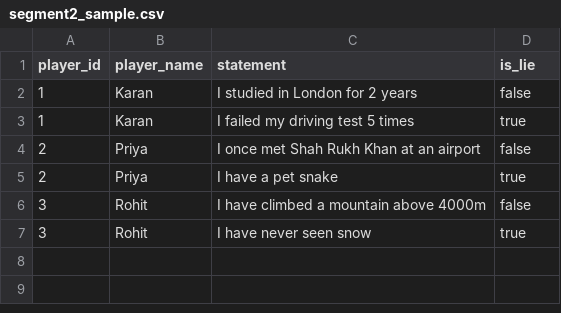
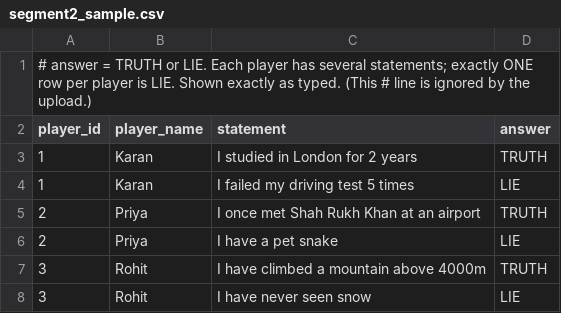
Before and after one commit to PlayPauseStudio/Lie-Hard-live, a CSV file: web/public/segment2_sample.csv, drawn as a sheet.

Commit message:
CSV: rename is_lie -> answer (TRUTH/LIE, shown as-typed); robust trim/case; '#' instruction line; update samples
Legacy is_lie=TRUE/FALSE still accepted as a fallback.

```diff
--- a/web/public/segment2_sample.csv
+++ b/web/public/segment2_sample.csv
@@ -1,7 +1,8 @@
-player_id,player_name,statement,is_lie
-1,Karan,I studied in London for 2 years,false
-1,Karan,I failed my driving test 5 times,true
-2,Priya,I once met Shah Rukh Khan at an airport,false
-2,Priya,I have a pet snake,true
-3,Rohit,I have climbed a mountain above 4000m,false
-3,Rohit,I have never seen snow,true
+# answer = TRUTH or LIE. Each player has several statements; exactly ONE row per player is LIE. Shown exactly as typed. (This # line is ignored by the upload.)
+player_id,player_name,statement,answer
+1,Karan,I studied in London for 2 years,TRUTH
+1,Karan,I failed my driving test 5 times,LIE
+2,Priya,I once met Shah Rukh Khan at an airport,TRUTH
+2,Priya,I have a pet snake,LIE
+3,Rohit,I have climbed a mountain above 4000m,TRUTH
+3,Rohit,I have never seen snow,LIE
```
Also changed, not shown: 3 other files.
